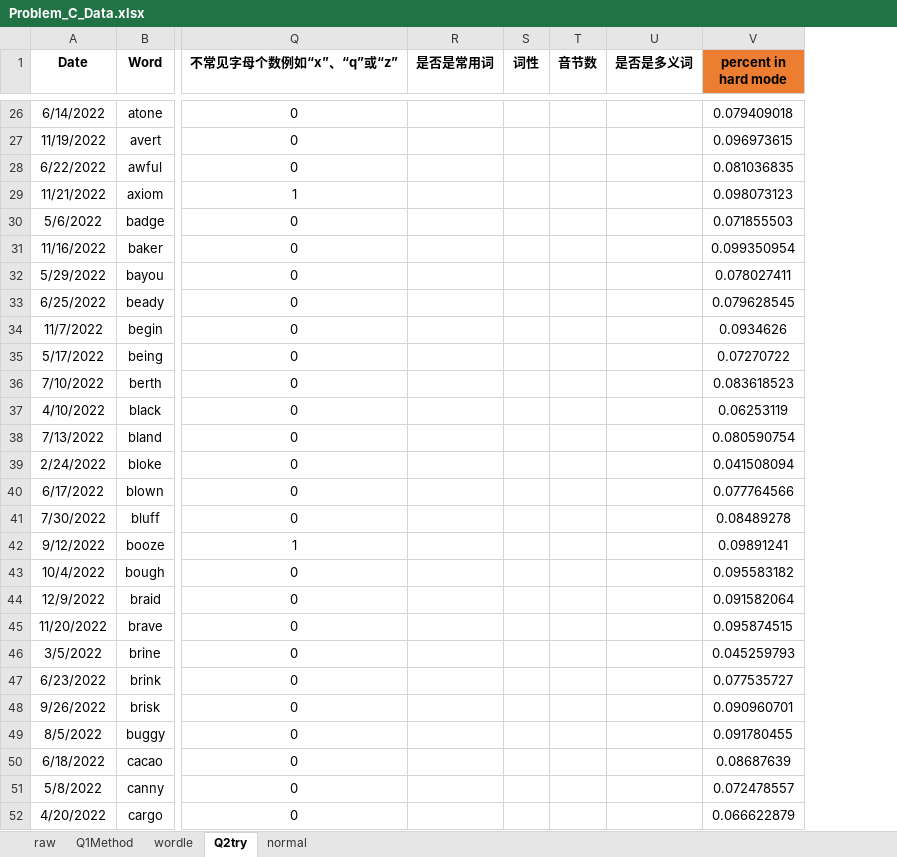
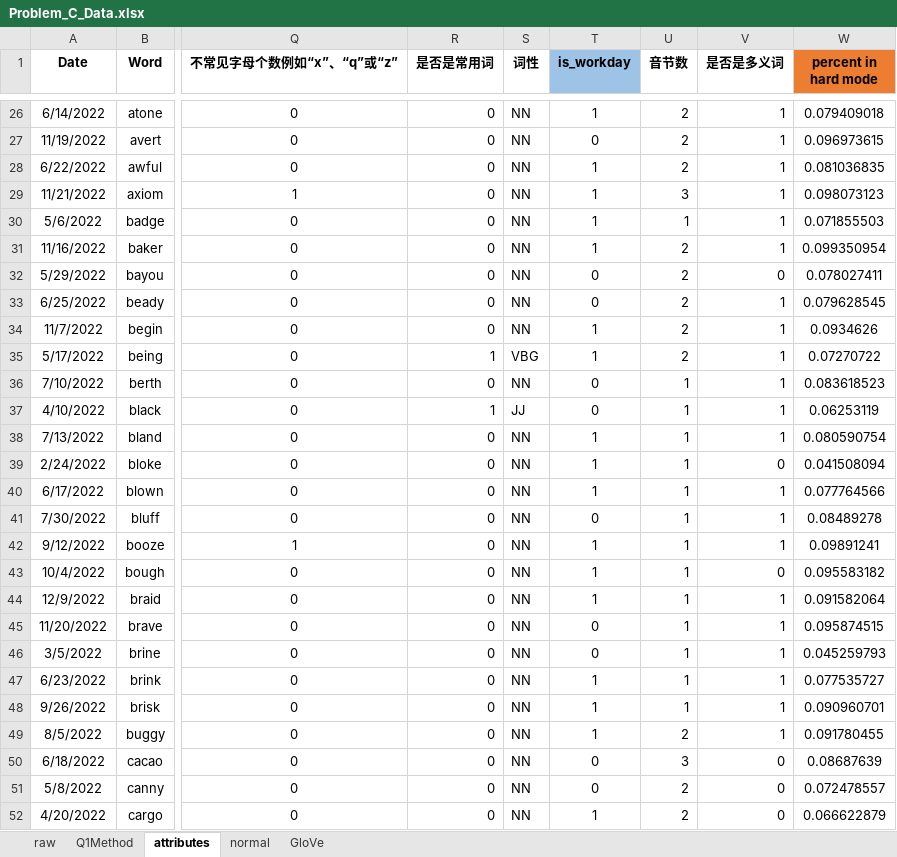
Before and after one commit to Wiederholung/MCM-C-2023, an Excel workbook: data/Problem_C_Data.xlsx, sheet attributes, drawn as a sheet; only a part is shown, gaps mark what is left out; values as stored, in another font and other column widths than the file's, no borders; addresses are those after the commit; the diff covers the shown part only; the diff names each change by its address in the sheet, - before the commit and + after, or states it on an @@ line.

```diff
--- a/data/Problem_C_Data.xlsx (sheet attributes)
+++ b/data/Problem_C_Data.xlsx (sheet attributes)
-sheet tab: wordle
+sheet tab: GloVe
-sheet tab: Q2try
+sheet tab: attributes
@@ sheet tab order changed: raw | Q1Method | attributes | normal | GloVe @@
+column T (is_workday), rows 26-52: 1 | 0 | 1 | 1 | 1 | 1 | 0 | 0 | 1 | 1 | 0 | 0 | 1 | 1 | 1 | 0 | 1 | 1 | 1 | 0 | 0 | 1 | 1 | 1 | 0 | 0 | 1
-R26:R34 (是否是常用词): (empty)
+R26:R34 (是否是常用词): 0
-S26:S34 (词性): (empty)
+S26:S34 (词性): NN
-U26:U28 (音节数): (empty)
+U26:U28 (音节数): 2
-V26:V31 (是否是多义词): (empty)
+V26:V31 (是否是多义词): 1
-U29 (音节数): (empty)
+U29 (音节数): 3
-U30 (音节数): (empty)
+U30 (音节数): 1
-U31:U35 (音节数): (empty)
+U31:U35 (音节数): 2
-V32 (是否是多义词): (empty)
+V32 (是否是多义词): 0
-V33:V38 (是否是多义词): (empty)
+V33:V38 (是否是多义词): 1
-R35 (是否是常用词): (empty)
+R35 (是否是常用词): 1
-S35 (词性): (empty)
+S35 (词性): VBG
-R36 (是否是常用词): (empty)
+R36 (是否是常用词): 0
-S36 (词性): (empty)
+S36 (词性): NN
-U36:U48 (音节数): (empty)
+U36:U48 (音节数): 1
-R37 (是否是常用词): (empty)
+R37 (是否是常用词): 1
-S37 (词性): (empty)
+S37 (词性): JJ
-R38:R52 (是否是常用词): (empty)
+R38:R52 (是否是常用词): 0
-S38:S52 (词性): (empty)
+S38:S52 (词性): NN
-V39 (是否是多义词): (empty)
+V39 (是否是多义词): 0
-V40:V42 (是否是多义词): (empty)
+V40:V42 (是否是多义词): 1
-V43 (是否是多义词): (empty)
+V43 (是否是多义词): 0
-V44:V49 (是否是多义词): (empty)
+V44:V49 (是否是多义词): 1
-U49 (音节数): (empty)
+U49 (音节数): 2
-U50 (音节数): (empty)
+U50 (音节数): 3
-V50:V52 (是否是多义词): (empty)
+V50:V52 (是否是多义词): 0
-U51:U52 (音节数): (empty)
+U51:U52 (音节数): 2
```
Also changed, not shown: 1 removed row and 1304 edited cells elsewhere in this sheet, sheet Q1Method, sheet raw, sheet normal, sheet GloVe, formulas that keep their value, 3 other files.
